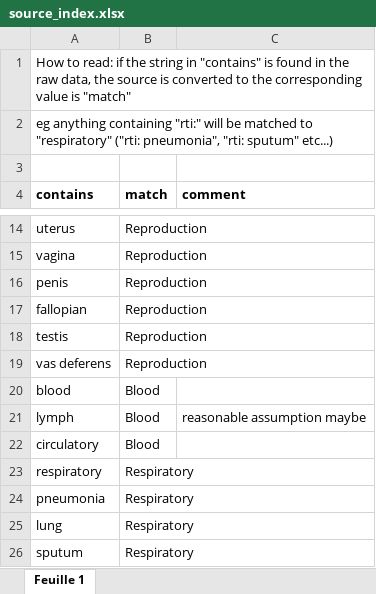
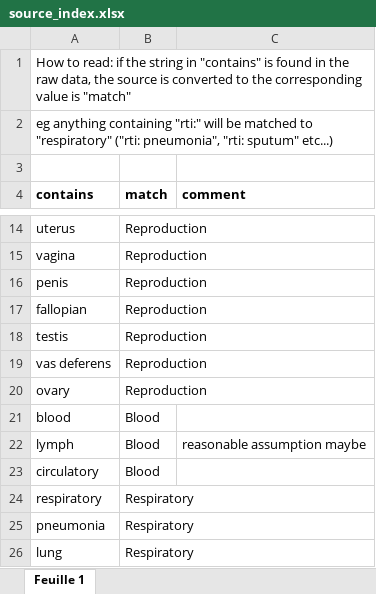
Before and after one commit to qleclerc/vivli2024, an Excel workbook: data/source_index.xlsx, sheet Feuille 1, drawn as a sheet; only a part is shown, gaps mark what is left out; the shorter side is filled out with more unchanged rows; values as stored, in another font and other column widths than the file's, no borders; the diff covers the shown part only; the diff names each change by its address in the sheet, - before the commit and + after, or states it on an @@ line.

```diff
--- a/data/source_index.xlsx (sheet Feuille 1)
+++ b/data/source_index.xlsx (sheet Feuille 1)
+row 20: ovary | Reproduction
```
Also changed, not shown: 5 added rows, 2 removed rows and 11 edited cells elsewhere in this sheet, 1 other file.
